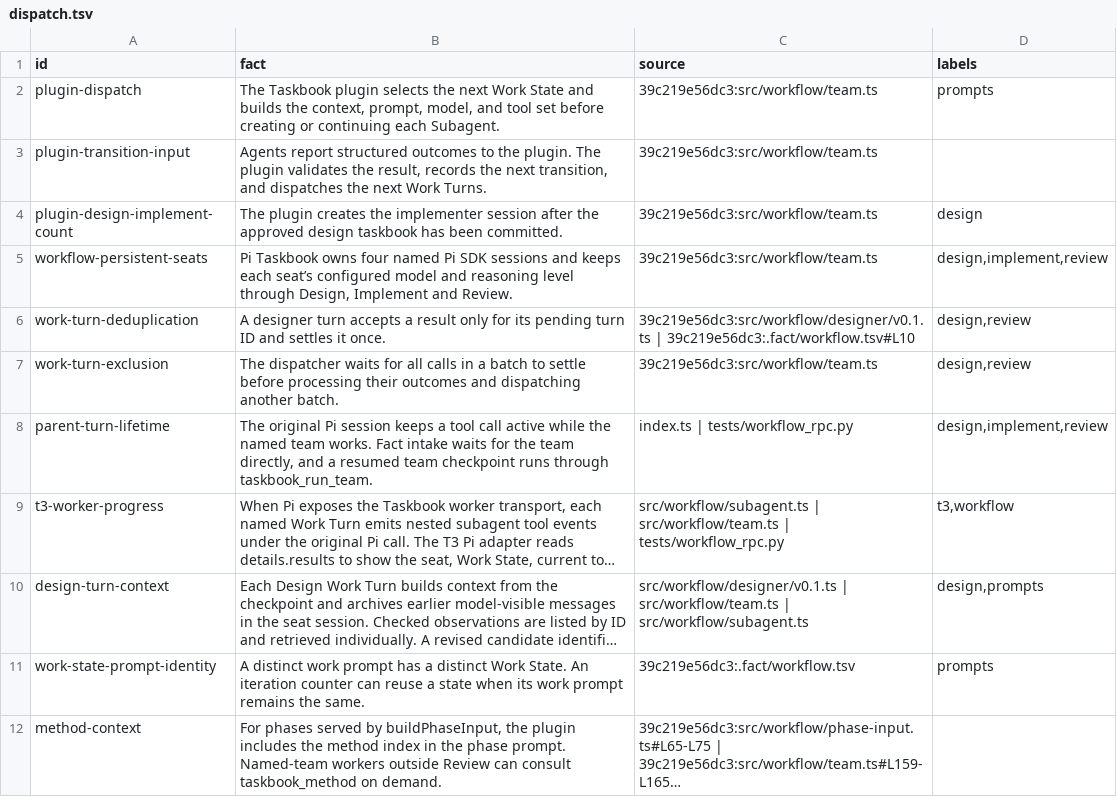
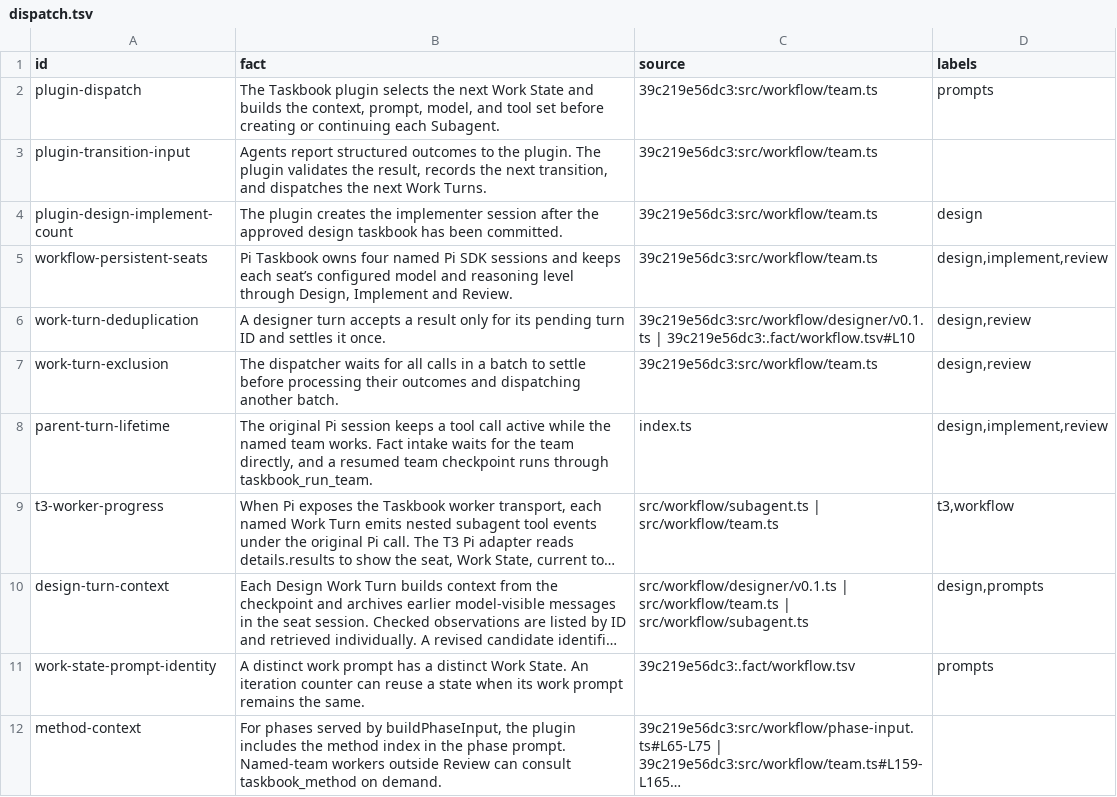
Before and after one commit to nan-mu/pi-taskbook, a TSV file: .fact/plugin/workflow/dispatch.tsv, drawn as a sheet; long unchanged cells end in …; the diff names each change by its address in the sheet, - before the commit and + after, or states it on an @@ line.

```diff
--- a/.fact/plugin/workflow/dispatch.tsv
+++ b/.fact/plugin/workflow/dispatch.tsv
-C8 (source): index.ts | tests/workflow_rpc.py
+C8 (source): index.ts
-C9 (source): …| src/workflow/team.ts | tests/workflow_rpc.py
+C9 (source): …| src/workflow/team.ts
```
Also changed, not shown: .fact/always.tsv, .fact/plugin/taskbook/inputs.tsv, 19 other files.
